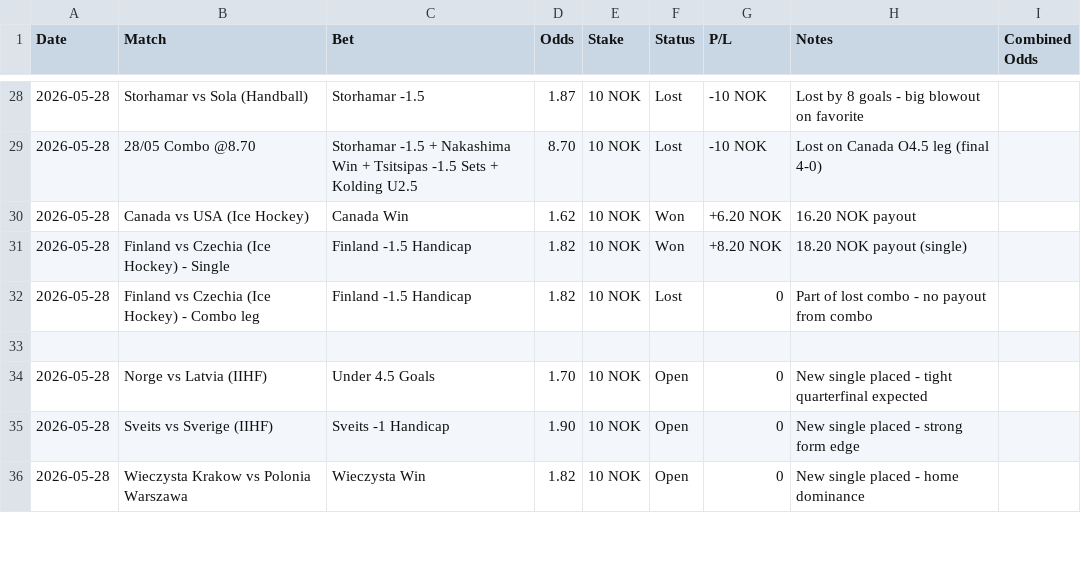
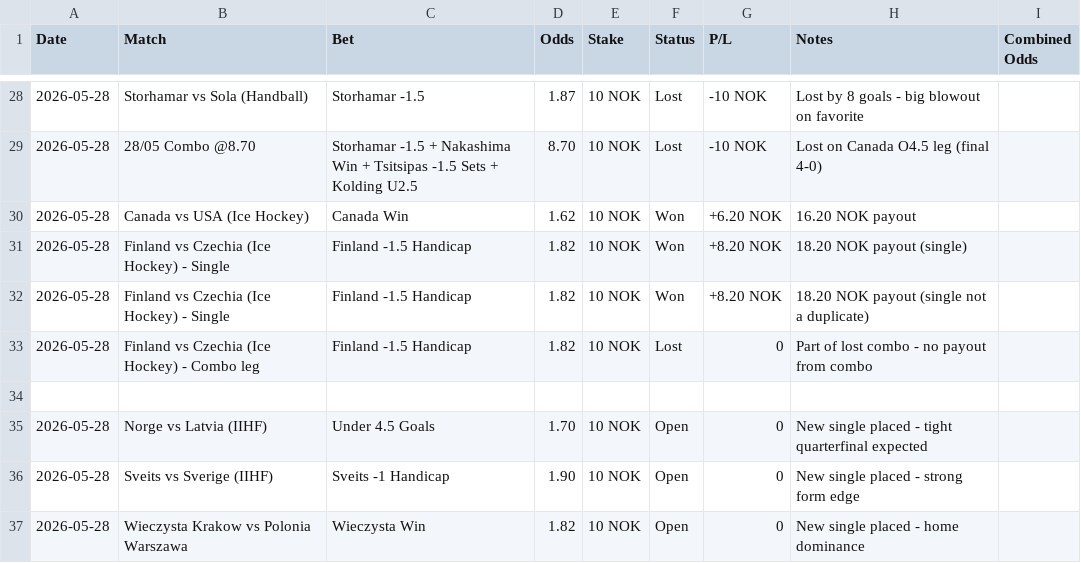
Before and after one commit to SimSalabimse/grok-norsktipping-V2, a CSV file: bet-log.csv, drawn as a sheet; only a part is shown, gaps mark what is left out; the diff names each change by its address in the sheet, - before the commit and + after, or states it on an @@ line.

Commit message:
Update bet-log.csv

```diff
--- a/bet-log.csv
+++ b/bet-log.csv
+row 32: 2026-05-28 | Finland vs Czechia (Ice Hockey) - Single | Finland -1.5 Handicap | 1.82 | 10 NOK | Won | +8.20 NOK | 18.20 NOK payout (single not a duplicate)
```
